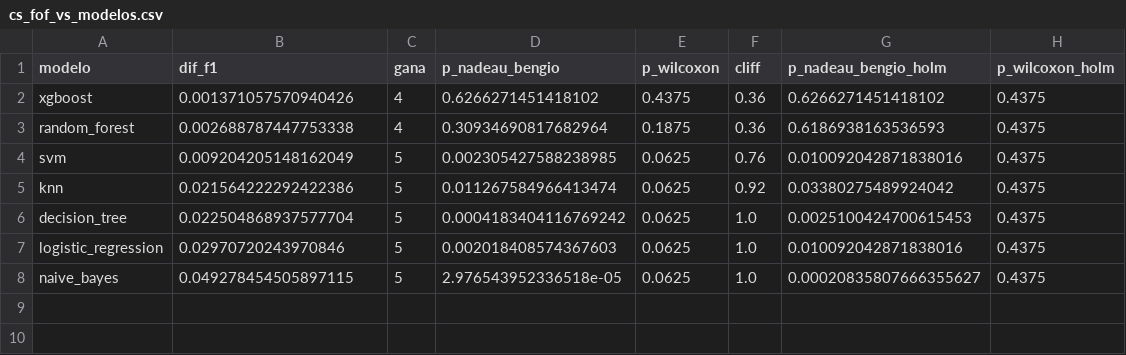
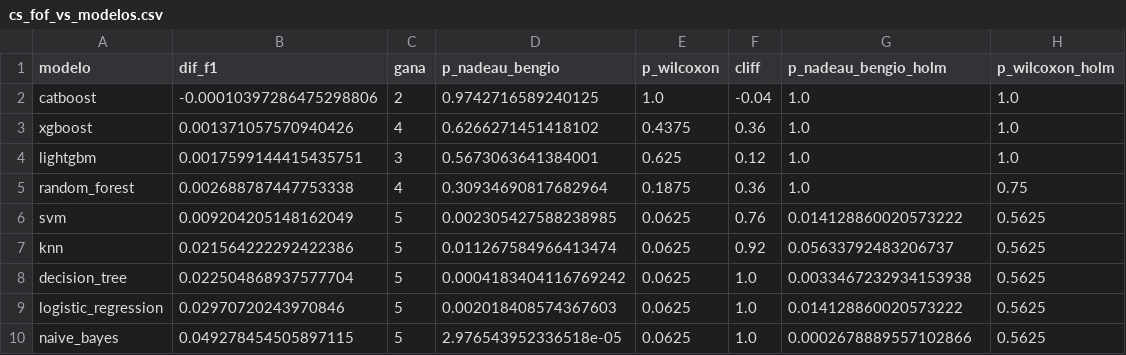
Before and after one commit to valeriaflorezs/Credit_Card_Project, a CSV file: experiments/comparacion_final/cs_fof_vs_modelos.csv, drawn as a sheet.

```diff
--- a/experiments/comparacion_final/cs_fof_vs_modelos.csv
+++ b/experiments/comparacion_final/cs_fof_vs_modelos.csv
@@ -1,8 +1,10 @@
 modelo,dif_f1,gana,p_nadeau_bengio,p_wilcoxon,cliff,p_nadeau_bengio_holm,p_wilcoxon_holm
-xgboost,0.001371057570940426,4,0.6266271451418102,0.4375,0.36,0.6266271451418102,0.4375
-random_forest,0.002688787447753338,4,0.30934690817682964,0.1875,0.36,0.6186938163536593,0.4375
-svm,0.009204205148162049,5,0.002305427588238985,0.0625,0.76,0.010092042871838016,0.4375
-knn,0.021564222292422386,5,0.011267584966413474,0.0625,0.92,0.03380275489924042,0.4375
-decision_tree,0.022504868937577704,5,0.0004183404116769242,0.0625,1.0,0.0025100424700615453,0.4375
-logistic_regression,0.02970720243970846,5,0.002018408574367603,0.0625,1.0,0.010092042871838016,0.4375
-naive_bayes,0.049278454505897115,5,2.976543952336518e-05,0.0625,1.0,0.00020835807666355627,0.4375
+catboost,-0.00010397286475298806,2,0.9742716589240125,1.0,-0.04,1.0,1.0
+xgboost,0.001371057570940426,4,0.6266271451418102,0.4375,0.36,1.0,1.0
+lightgbm,0.0017599144415435751,3,0.5673063641384001,0.625,0.12,1.0,1.0
+random_forest,0.002688787447753338,4,0.30934690817682964,0.1875,0.36,1.0,0.75
+svm,0.009204205148162049,5,0.002305427588238985,0.0625,0.76,0.014128860020573222,0.5625
+knn,0.021564222292422386,5,0.011267584966413474,0.0625,0.92,0.05633792483206737,0.5625
+decision_tree,0.022504868937577704,5,0.0004183404116769242,0.0625,1.0,0.0033467232934153938,0.5625
+logistic_regression,0.02970720243970846,5,0.002018408574367603,0.0625,1.0,0.014128860020573222,0.5625
+naive_bayes,0.049278454505897115,5,2.976543952336518e-05,0.0625,1.0,0.0002678889557102866,0.5625
```
Also changed, not shown: experiments/comparacion_final/delong_mcnemar.csv, experiments/comparacion_final/mejor_por_modelo.csv, 11 other files.
